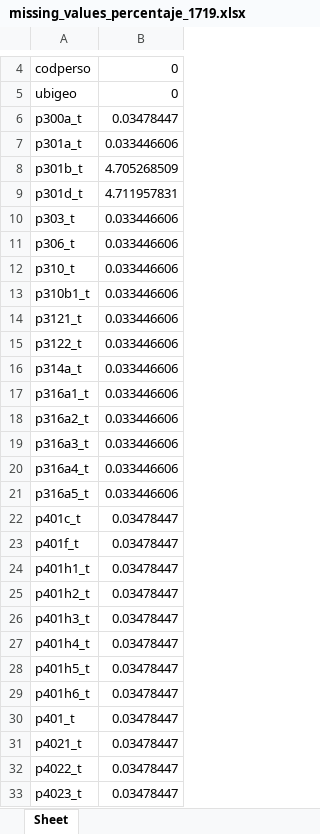
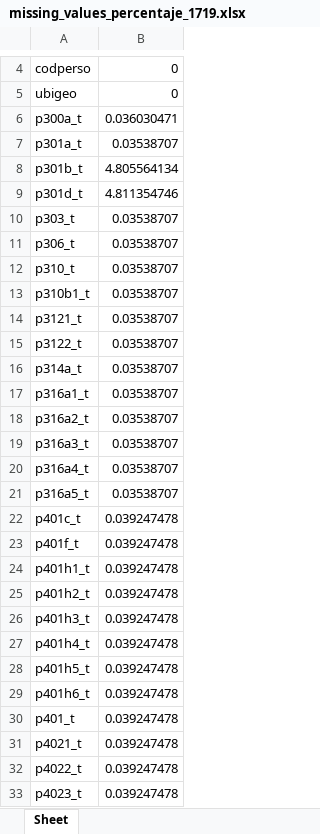
Before and after one commit to jmna25/Proyecto_Tesis, an Excel workbook: input/vl/built_data/missing_values_percentaje_1719.xlsx, sheet Sheet, drawn as a sheet; only a part is shown, gaps mark what is left out; values as stored, in another font and other column widths than the file's, no borders; the diff covers the shown part only; the diff names each change by its address in the sheet, - before the commit and + after, or states it on an @@ line.

```diff
--- a/input/vl/built_data/missing_values_percentaje_1719.xlsx (sheet Sheet)
+++ b/input/vl/built_data/missing_values_percentaje_1719.xlsx (sheet Sheet)
-B6: 0.03478447
+B6: 0.036030471
-B7: 0.033446606
+B7: 0.03538707
-B8: 4.705268509
+B8: 4.805564134
-B9: 4.711957831
+B9: 4.811354746
-B10:B21: 0.033446606
+B10:B21: 0.03538707
-B22:B33: 0.03478447
+B22:B33: 0.039247478
```
Also changed, not shown: 1 added row and 90 edited cells elsewhere in this sheet, input/vl/built_data/missing_values_percentaje_1921.xlsx, 6 other files.
